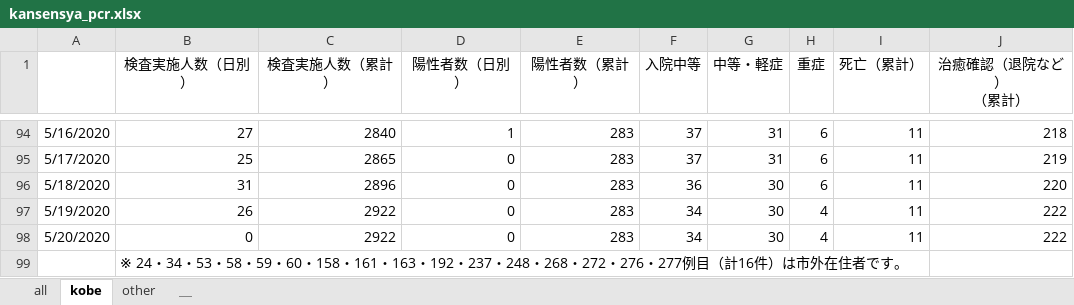
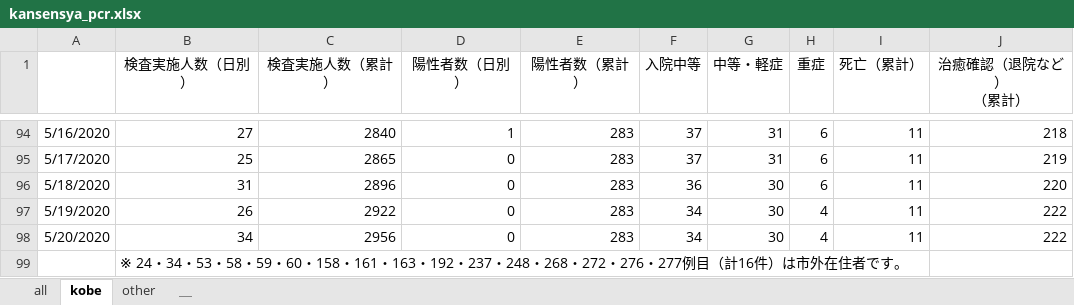
Before and after one commit to codeforjapan/kobe-stopcovid19, an Excel workbook: static/data/kansensya_pcr.xlsx, sheet kobe, drawn as a sheet; only a part is shown, gaps mark what is left out; values as stored, in another font and other column widths than the file's, no borders; the diff names each change by its address in the sheet, - before the commit and + after, or states it on an @@ line.

```diff
--- a/static/data/kansensya_pcr.xlsx (sheet kobe)
+++ b/static/data/kansensya_pcr.xlsx (sheet kobe)
-B98 (検査実施人数（日別）): 0
+B98 (検査実施人数（日別）): 34
-C98 (検査実施人数（累計）): 2922
+C98 (検査実施人数（累計）): 2956
```
Also changed, not shown: 1 other file.
